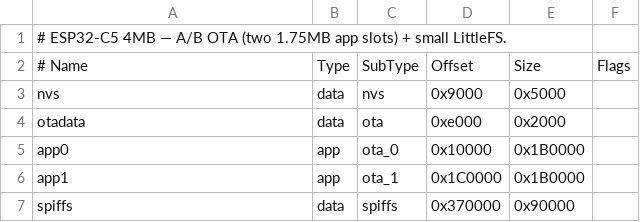
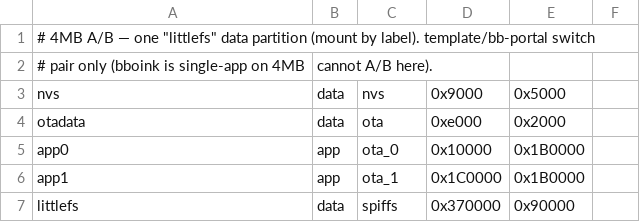
Before and after one commit to whitewhidow/bb-portal, a CSV file: partitions-c5-4m.csv, drawn as a sheet.

```diff
--- a/partitions-c5-4m.csv
+++ b/partitions-c5-4m.csv
@@ -1,3 +1,3 @@
-# ESP32-C5 4MB — A/B OTA (two 1.75MB app slots) + small LittleFS.
-# Name,     Type, SubType,  Offset,   Size,     Flags
+# 4MB A/B — one "littlefs" data partition (mount by label). template/bb-portal switch
+# pair only (bboink is single-app on 4MB, cannot A/B here).
 nvs,        data, nvs,      0x9000,   0x5000,
@@ -6,2 +6,2 @@ app0,       app,  ota_0,    0x10000,  0x1B0000,
 app1,       app,  ota_1,    0x1C0000, 0x1B0000,
-spiffs,     data, spiffs,   0x370000, 0x90000,
+littlefs,   data, spiffs,   0x370000, 0x90000,
```
Also changed, not shown: partitions-16m.csv, partitions-8m.csv, 2 other files.
